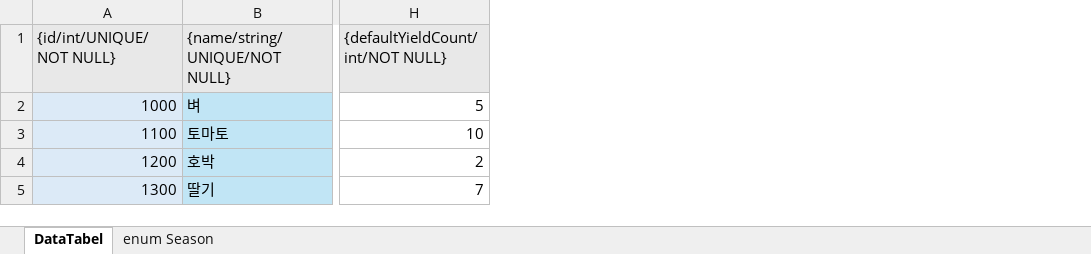
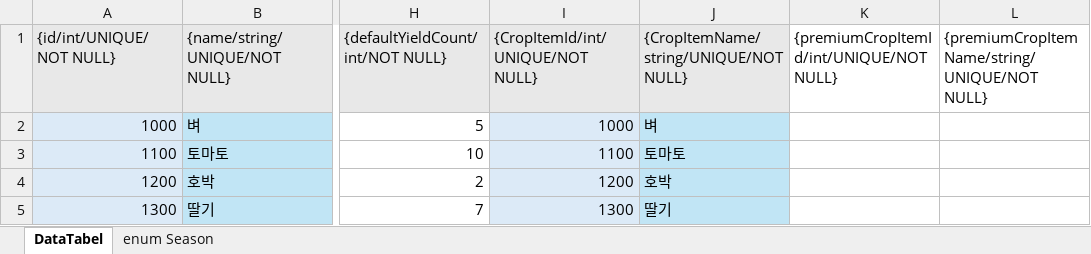
Before and after one commit to jhyun0205/Farm, an Excel workbook: Assets/Project/Csv/Crop/CropTable.xlsx, sheet DataTabel, drawn as a sheet; only a part is shown, gaps mark what is left out; values as stored, in another font and other column widths than the file's, no borders; the diff names each change by its address in the sheet, - before the commit and + after, or states it on an @@ line.

Commit message:
csv: CropTable의 CropItemFK(외래키)를 위한 별도의 컬럼 추가, PremiumCropItemFK(외래키)추가 -> 이를 위한 별도의 컬럼 추가

```diff
--- a/Assets/Project/Csv/Crop/CropTable.xlsx (sheet DataTabel)
+++ b/Assets/Project/Csv/Crop/CropTable.xlsx (sheet DataTabel)
+column I ({CropItemId/int/UNIQUE/NOT NULL}), rows 2-5: 1000 | 1100 | 1200 | 1300
+column J, rows 1-5: {CropItemName/string/UNIQUE/NOT NULL} | 벼 | 토마토 | 호박 | 딸기
+column K, row 1: {premiumCropItemId/int/UNIQUE/NOT NULL}
+column L, row 1: {premiumCropItemName/string/UNIQUE/NOT NULL}
```
Also changed, not shown: 5 other files.
